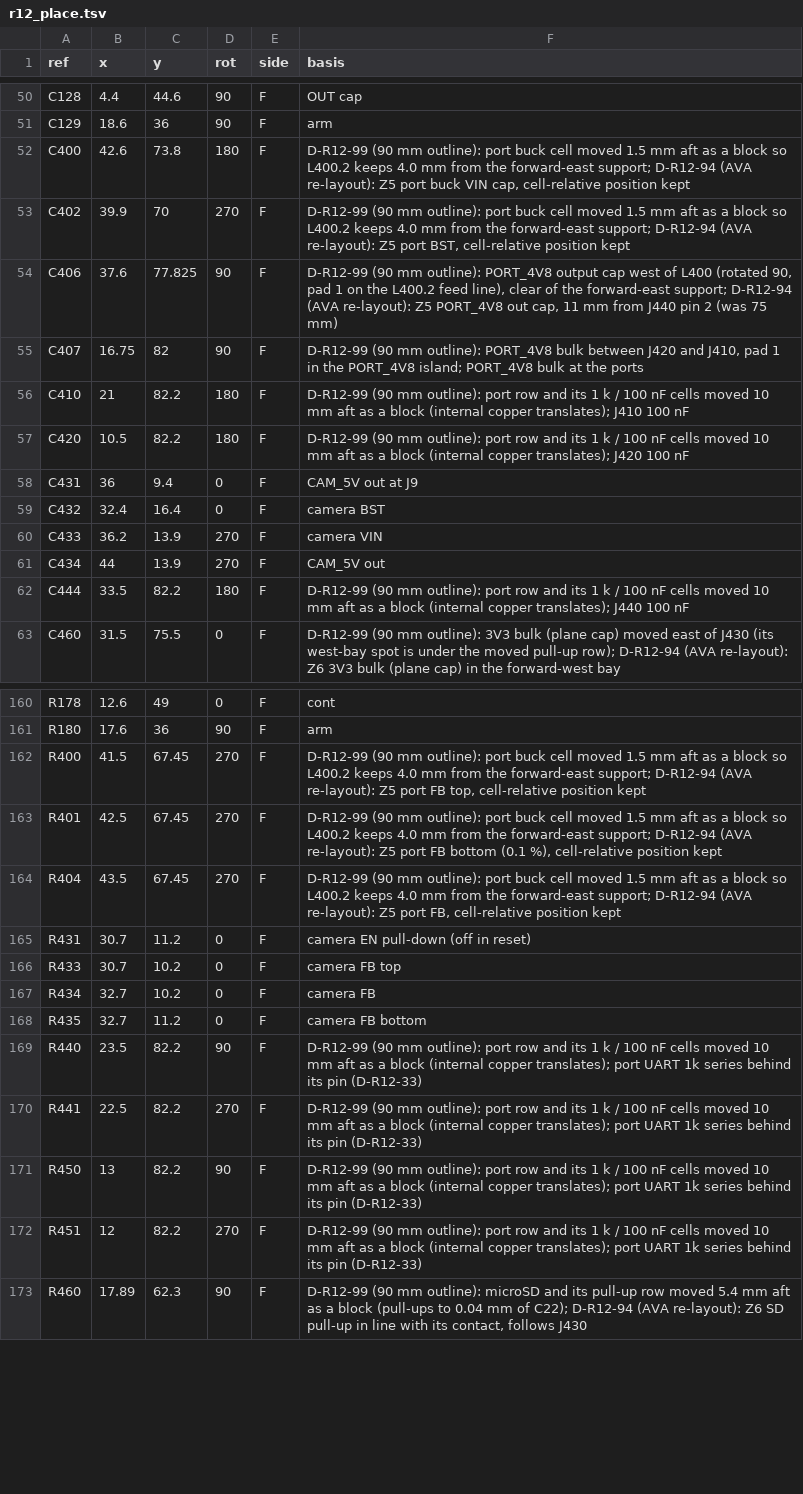
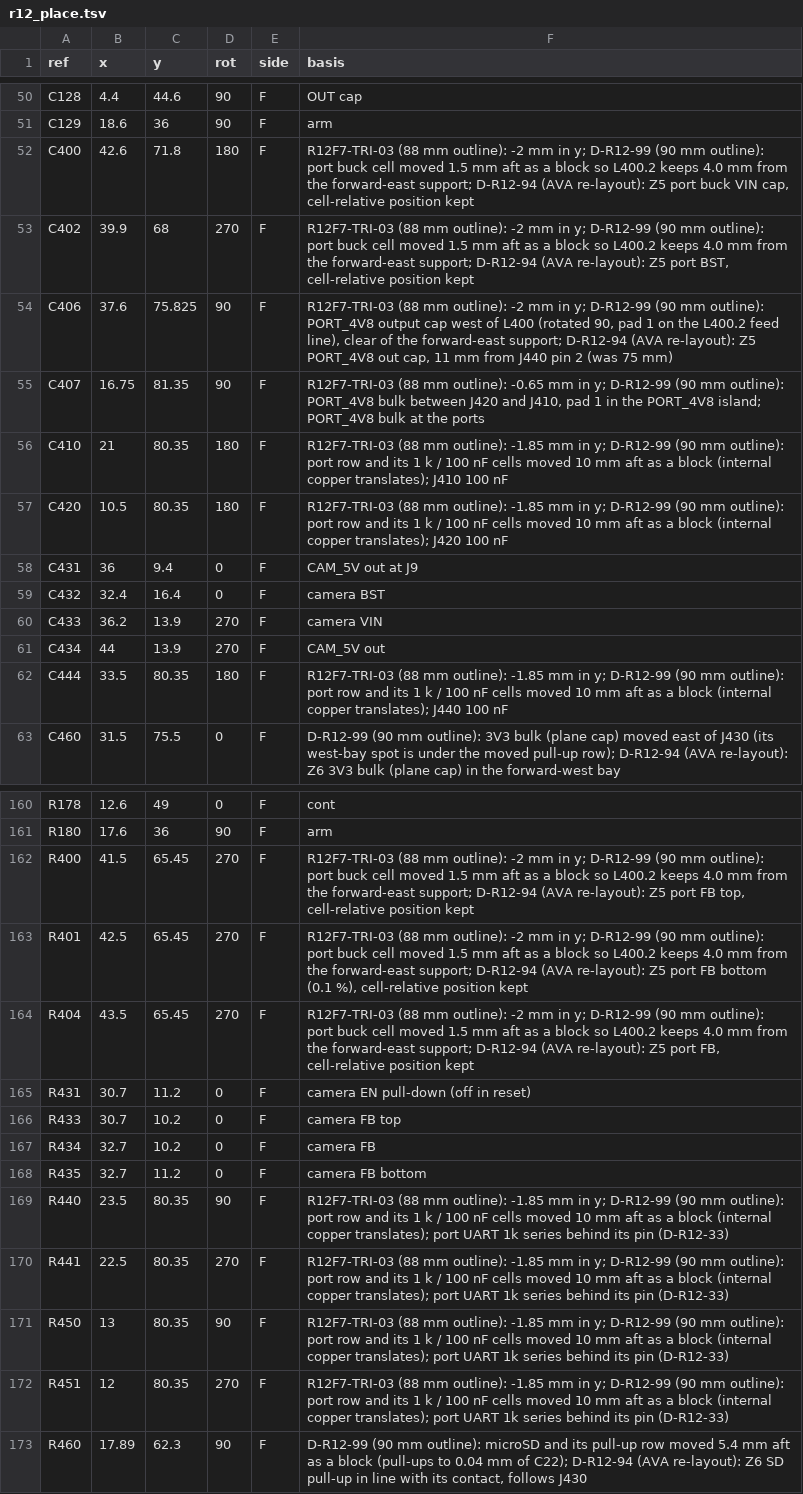
Before and after one commit to OAK-WJR/rocket-flight-computer, a TSV file: m3_design/r12_place.tsv, drawn as a sheet; only a part is shown, gaps mark what is left out; the diff covers the shown part only; the diff names each change by its address in the sheet, - before the commit and + after, or states it on an @@ line.

```diff
--- a/m3_design/r12_place.tsv
+++ b/m3_design/r12_place.tsv
-C52 (y): 73.8
+C52 (y): 71.8
-F52 (basis): D-R12-99 (90…
+F52 (basis): R12F7-TRI-03 (88 mm outline): -2 mm in y; D-R12-99 (90…
-C53 (y): 70
+C53 (y): 68
-F53 (basis): D-R12-99 (90…
+F53 (basis): R12F7-TRI-03 (88 mm outline): -2 mm in y; D-R12-99 (90…
-C54 (y): 77.825
+C54 (y): 75.825
-F54 (basis): D-R12-99 (90…
+F54 (basis): R12F7-TRI-03 (88 mm outline): -2 mm in y; D-R12-99 (90…
-C55 (y): 82
+C55 (y): 81.35
-F55 (basis): D-R12-99 (90…
+F55 (basis): R12F7-TRI-03 (88 mm outline): -0.65 mm in y; D-R12-99 (90…
-C56:C57 (y): 82.2
+C56:C57 (y): 80.35
-F56 (basis): D-R12-99 (90…
+F56 (basis): R12F7-TRI-03 (88 mm outline): -1.85 mm in y; D-R12-99 (90…
-F57 (basis): D-R12-99 (90…
+F57 (basis): R12F7-TRI-03 (88 mm outline): -1.85 mm in y; D-R12-99 (90…
-C62 (y): 82.2
+C62 (y): 80.35
-F62 (basis): D-R12-99 (90…
+F62 (basis): R12F7-TRI-03 (88 mm outline): -1.85 mm in y; D-R12-99 (90…
-C162:C164 (y): 67.45
+C162:C164 (y): 65.45
-F162 (basis): D-R12-99 (90…
+F162 (basis): R12F7-TRI-03 (88 mm outline): -2 mm in y; D-R12-99 (90…
-F163 (basis): D-R12-99 (90…
+F163 (basis): R12F7-TRI-03 (88 mm outline): -2 mm in y; D-R12-99 (90…
-F164 (basis): D-R12-99 (90…
+F164 (basis): R12F7-TRI-03 (88 mm outline): -2 mm in y; D-R12-99 (90…
-C169:C172 (y): 82.2
+C169:C172 (y): 80.35
-F169:F172 (basis): D-R12-99 (90…
+F169:F172 (basis): R12F7-TRI-03 (88 mm outline): -1.85 mm in y; D-R12-99 (90…
```
Also changed, not shown: 26 edited cells elsewhere in this file, m3_design/r12_aid/zones/r12_routes_W1.tsv, m3_design/r12_aid/zones/r12_routes_W3.tsv, 28 other files.
